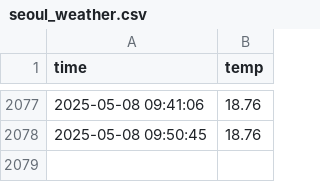
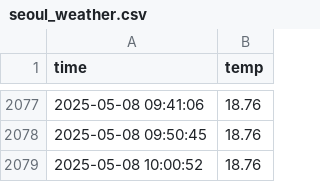
Before and after one commit to chanwon3144/seoul_weather_5m, a CSV file: seoul_weather.csv, drawn as a sheet; only a part is shown, gaps mark what is left out; the diff names each change by its address in the sheet, - before the commit and + after, or states it on an @@ line.

```diff
--- a/seoul_weather.csv
+++ b/seoul_weather.csv
+row 2079: 2025-05-08 10:00:52 | 18.76
```
